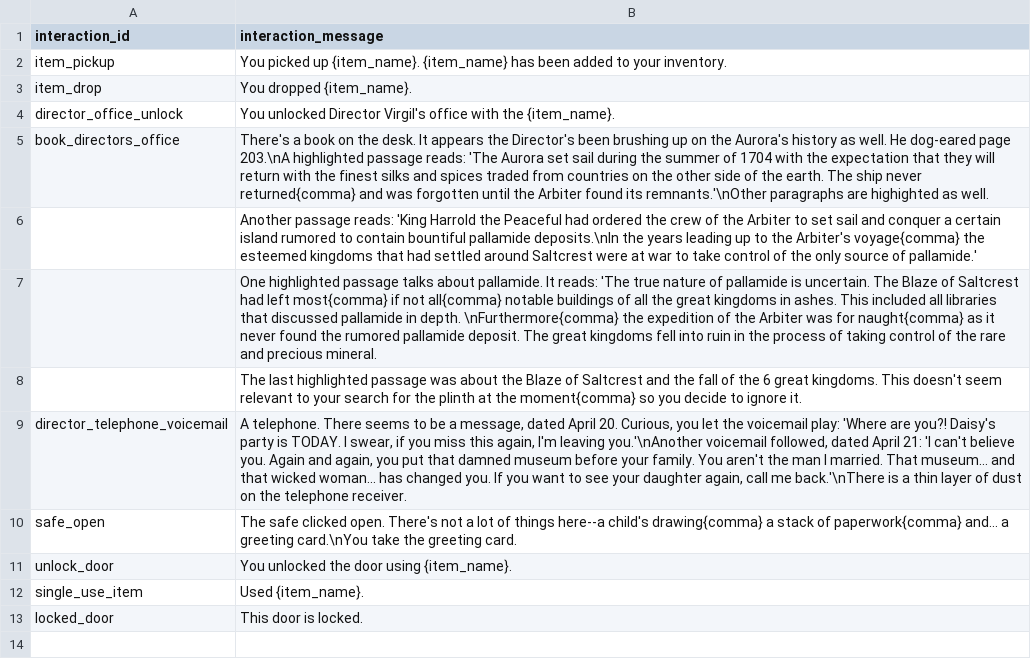
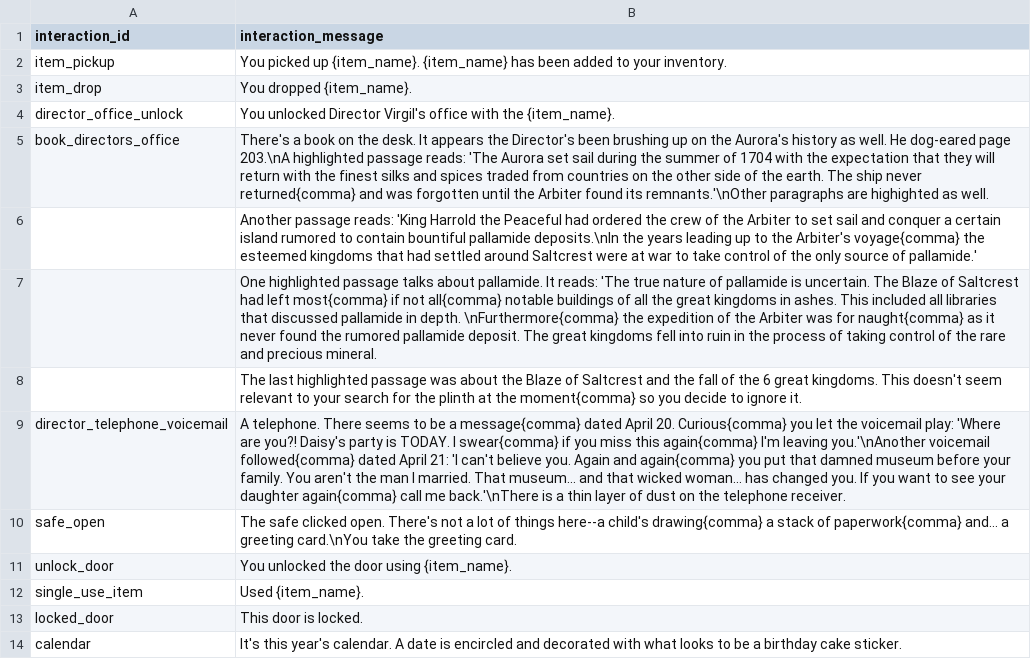
Before and after one commit to capacible/ay2023-2024-2nd-sem-cmsc-190-sp2-ccpapacible, a CSV file: Assets/Data/CSV/interactionMessages.csv, drawn as a sheet.

```diff
--- a/Assets/Data/CSV/interactionMessages.csv
+++ b/Assets/Data/CSV/interactionMessages.csv
@@ -8,3 +8,3 @@ book_directors_office,There's a book on the desk. It appears the Director's been
 ,The last highlighted passage was about the Blaze of Saltcrest and the fall of the 6 great kingdoms. This doesn't seem relevant to your search for the plinth at the moment{comma} so you decide to ignore it.
-director_telephone_voicemail,"A telephone. There seems to be a message, dated April 20. Curious, you let the voicemail play: 'Where are you?! Daisy's party is TODAY. I swear, if you miss this again, I'm leaving you.'\nAnother voicemail followed, dated April 21: 'I can't believe you. Again and again, you put that damned museum before your family. You aren't the man I married. That museum... and that wicked woman... has changed you. If you want to see your daughter again, call me back.'\nThere is a thin layer of dust on the telephone receiver."
+director_telephone_voicemail,A telephone. There seems to be a message{comma} dated April 20. Curious{comma} you let the voicemail play: 'Where are you?! Daisy's party is TODAY. I swear{comma} if you miss this again{comma} I'm leaving you.'\nAnother voicemail followed{comma} dated April 21: 'I can't believe you. Again and again{comma} you put that damned museum before your family. You aren't the man I married. That museum... and that wicked woman... has changed you. If you want to see your daughter again{comma} call me back.'\nThere is a thin layer of dust on the telephone receiver.
 safe_open,The safe clicked open. There's not a lot of things here--a child's drawing{comma} a stack of paperwork{comma} and... a greeting card.\nYou take the greeting card.
@@ -13 +13,2 @@ single_use_item,Used {item_name}.
 locked_door,This door is locked.
+calendar,It's this year's calendar. A date is encircled and decorated with what looks to be a birthday cake sticker.
```
Also changed, not shown: 11 other files.
